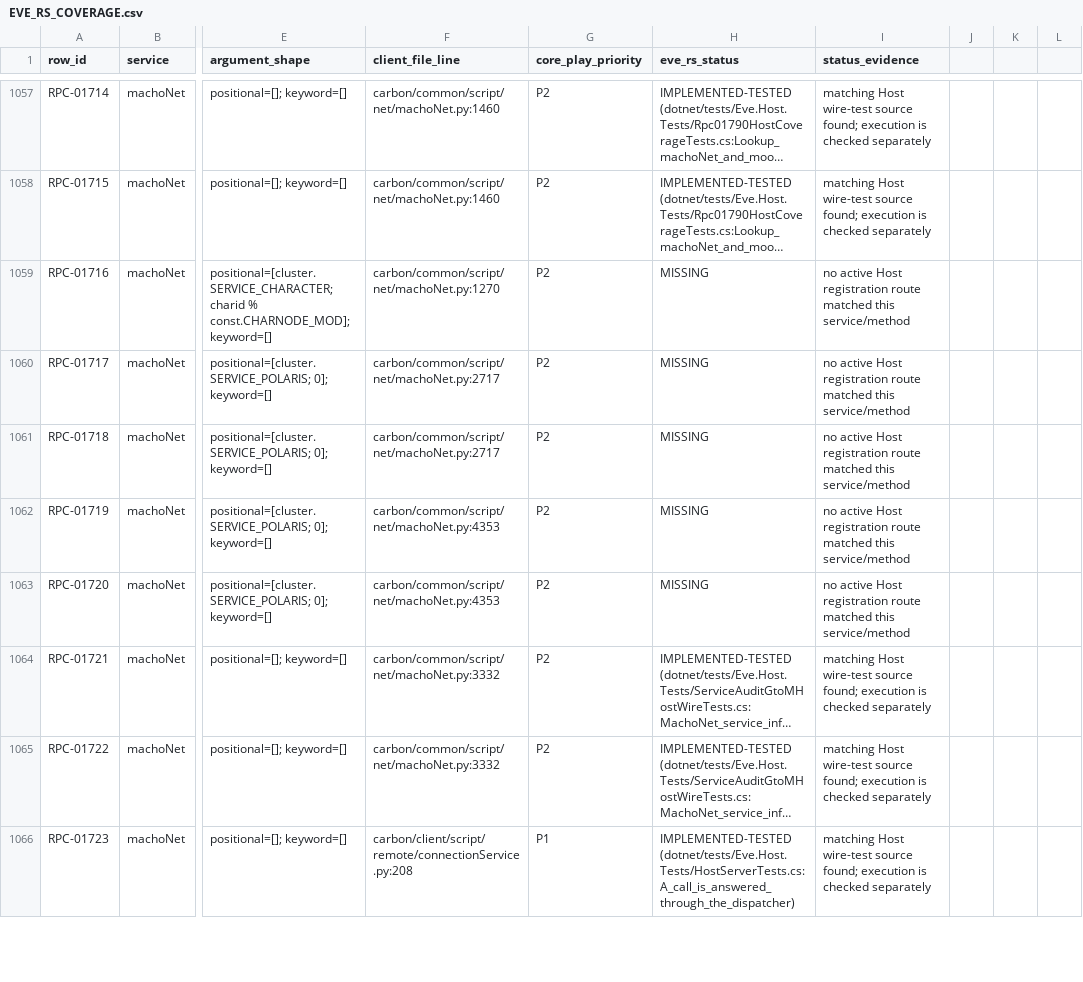
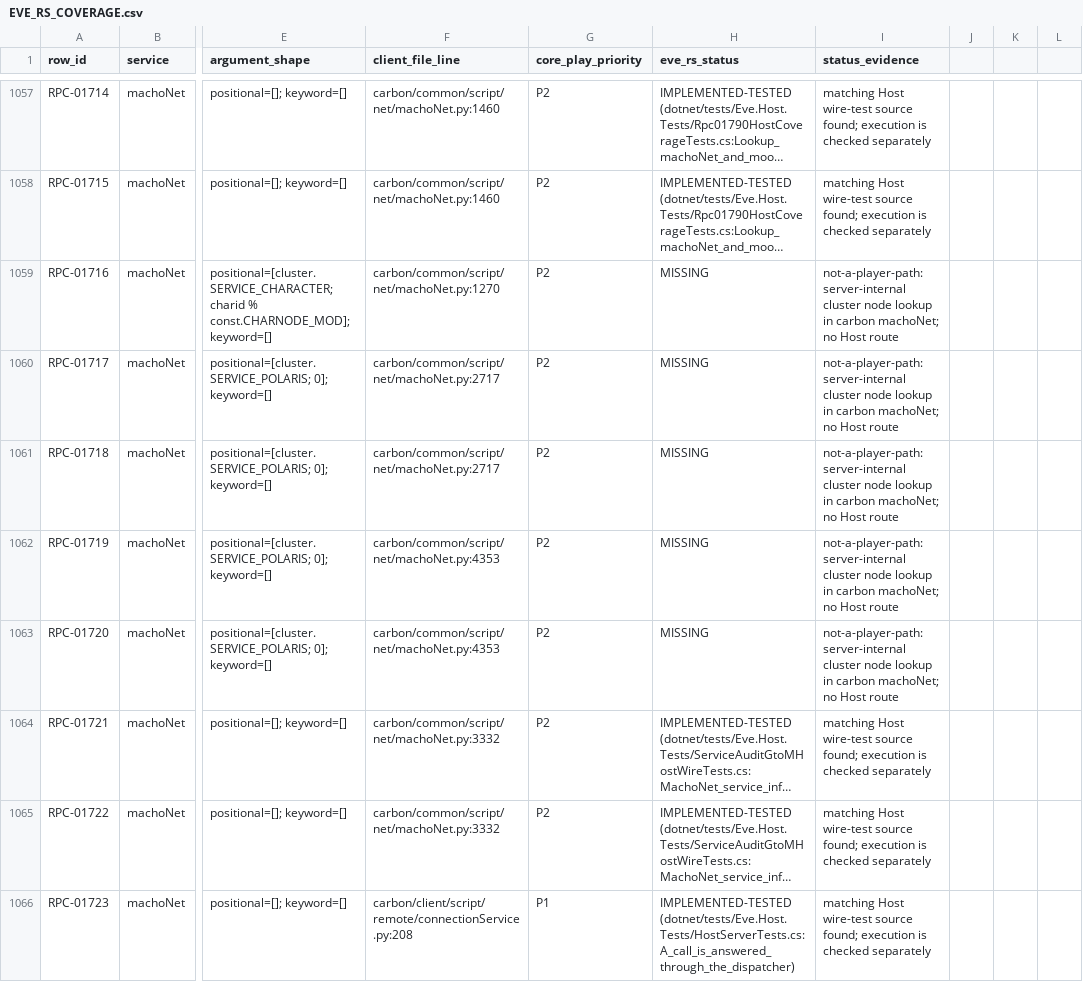
Before and after one commit to Fokiiiiiii/eve.rs, a CSV file: docs/project/service-audit/EVE_RS_COVERAGE.csv, drawn as a sheet; only a part is shown, gaps mark what is left out; long unchanged cells end in …; the diff covers the shown part only; the diff names each change by its address in the sheet, - before the commit and + after, or states it on an @@ line.

```diff
--- a/docs/project/service-audit/EVE_RS_COVERAGE.csv
+++ b/docs/project/service-audit/EVE_RS_COVERAGE.csv
-I1059:I1063 (status_evidence): no active Host registration route matched this service/method
+I1059:I1063 (status_evidence): not-a-player-path: server-internal cluster node lookup in carbon machoNet; no Host route
```
Also changed, not shown: 13 edited cells elsewhere in this file.
